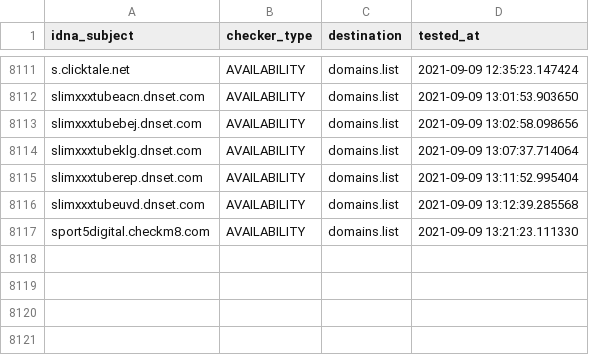
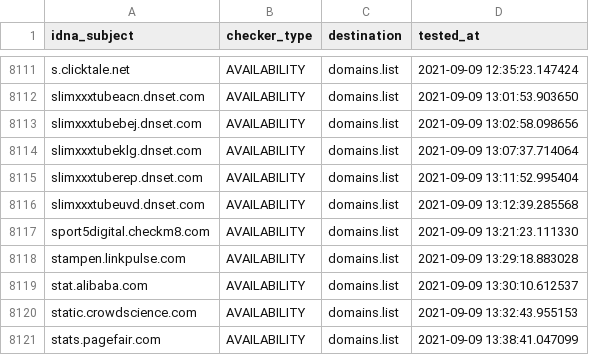
Before and after one commit to Ultimate-Hosts-Blacklist/Michael_Trimms_Hosts, a CSV file: .pyfunceble/inactive.csv, drawn as a sheet; only a part is shown, gaps mark what is left out; the diff names each change by its address in the sheet, - before the commit and + after, or states it on an @@ line.

```diff
--- a/.pyfunceble/inactive.csv
+++ b/.pyfunceble/inactive.csv
+row 8118: stampen.linkpulse.com | AVAILABILITY | domains.list | 2021-09-09 13:29:18.883028
+row 8119: stat.alibaba.com | AVAILABILITY | domains.list | 2021-09-09 13:30:10.612537
+row 8120: static.crowdscience.com | AVAILABILITY | domains.list | 2021-09-09 13:32:43.955153
+row 8121: stats.pagefair.com | AVAILABILITY | domains.list | 2021-09-09 13:38:41.047099
```
Also changed, not shown: 13 other files.
